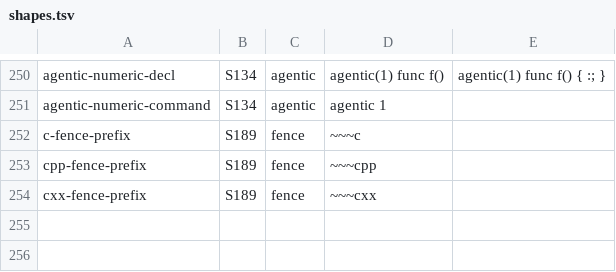
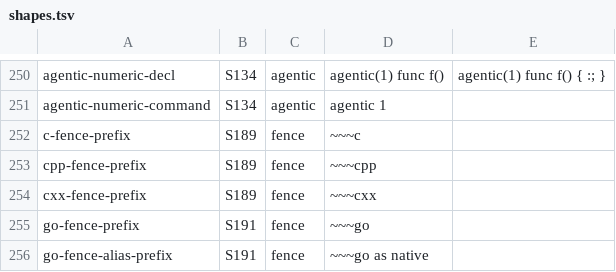
Before and after one commit to bashsharp/bashsharp-tests, a TSV file: tools/startsites/shapes.tsv, drawn as a sheet; only a part is shown, gaps mark what is left out; the diff names each change by its address in the sheet, - before the commit and + after, or states it on an @@ line.

```diff
--- a/tools/startsites/shapes.tsv
+++ b/tools/startsites/shapes.tsv
+row 255: go-fence-prefix | S191 | fence | ~~~go
+row 256: go-fence-alias-prefix | S191 | fence | ~~~go as native
```
Also changed, not shown: tools/startsites/baseline.tsv, 2 other files.
